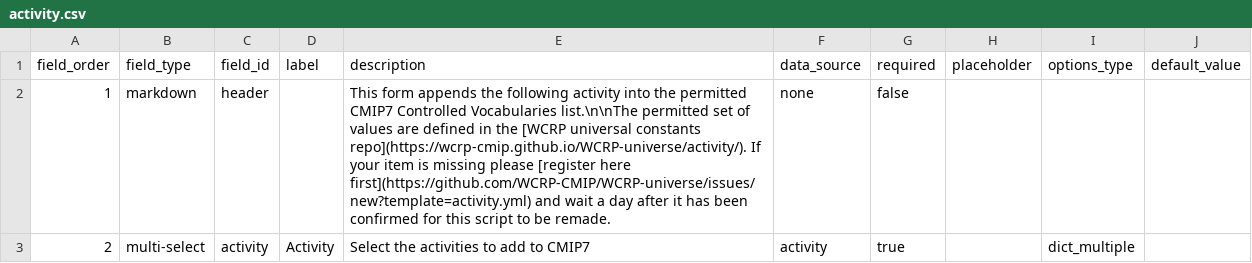
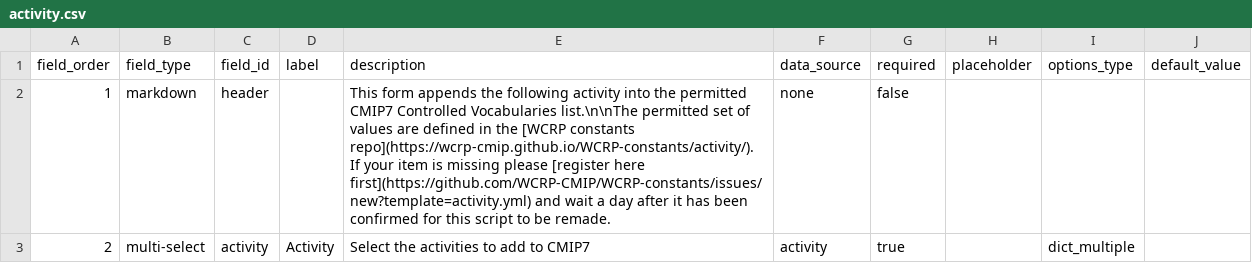
Before and after one commit to WCRP-CMIP/CMIP7-CVs, a CSV file: .github/GEN_ISSUE_TEMPLATE/activity.csv, drawn as a sheet.

```diff
--- a/.github/GEN_ISSUE_TEMPLATE/activity.csv
+++ b/.github/GEN_ISSUE_TEMPLATE/activity.csv
@@ -1,3 +1,3 @@
 field_order,field_type,field_id,label,description,data_source,required,placeholder,options_type,default_value
-1,markdown,header,,"This form appends the following activity into the permitted CMIP7 Controlled Vocabularies list.\n\nThe permitted set of values are defined in the [WCRP universal constants repo](https://wcrp-cmip.github.io/WCRP-universe/activity/). If your item is missing please [register here first](https://github.com/WCRP-CMIP/WCRP-universe/issues/new?template=activity.yml) and wait a day after it has been confirmed for this script to be remade.",none,false,,,
+1,markdown,header,,"This form appends the following activity into the permitted CMIP7 Controlled Vocabularies list.\n\nThe permitted set of values are defined in the [WCRP constants repo](https://wcrp-cmip.github.io/WCRP-constants/activity/). If your item is missing please [register here first](https://github.com/WCRP-CMIP/WCRP-constants/issues/new?template=activity.yml) and wait a day after it has been confirmed for this script to be remade.",none,false,,,
 2,multi-select,activity,Activity,Select the activities to add to CMIP7,activity,true,,dict_multiple,
```
Also changed, not shown: .github/GEN_ISSUE_TEMPLATE/frequency.csv, .github/GEN_ISSUE_TEMPLATE/native_nominal_resolution.csv, 25 other files.
